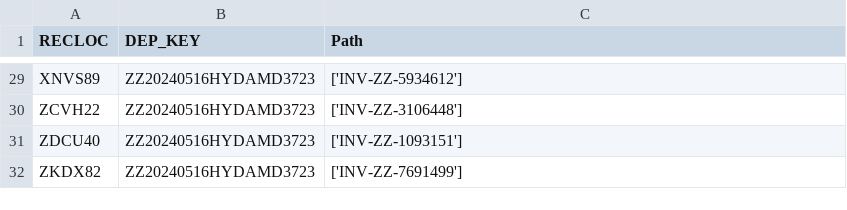
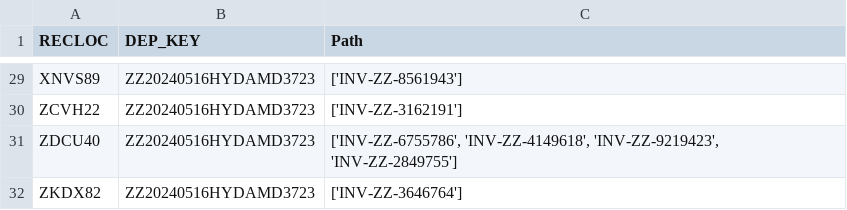
Before and after one commit to SameerSharma-57/Air_flight_rescheduler, a CSV file: Backend/final_output.csv, drawn as a sheet; only a part is shown, gaps mark what is left out; the diff covers the shown part only; the diff names each change by its address in the sheet, - before the commit and + after, or states it on an @@ line.

```diff
--- a/Backend/final_output.csv
+++ b/Backend/final_output.csv
-C29 (Path): ['INV-ZZ-5934612']
+C29 (Path): ['INV-ZZ-8561943']
-C30 (Path): ['INV-ZZ-3106448']
+C30 (Path): ['INV-ZZ-3162191']
-C31 (Path): ['INV-ZZ-1093151']
+C31 (Path): ['INV-ZZ-6755786', 'INV-ZZ-4149618', 'INV-ZZ-9219423', 'INV-ZZ-2849755']
-C32 (Path): ['INV-ZZ-7691499']
+C32 (Path): ['INV-ZZ-3646764']
```
Also changed, not shown: 27 edited cells elsewhere in this file, 4 other files.
